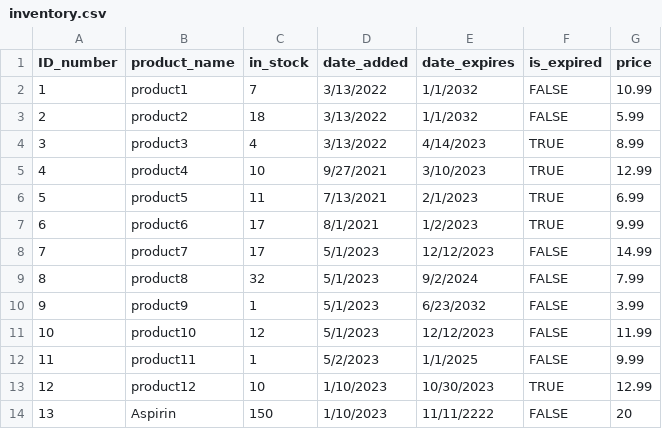
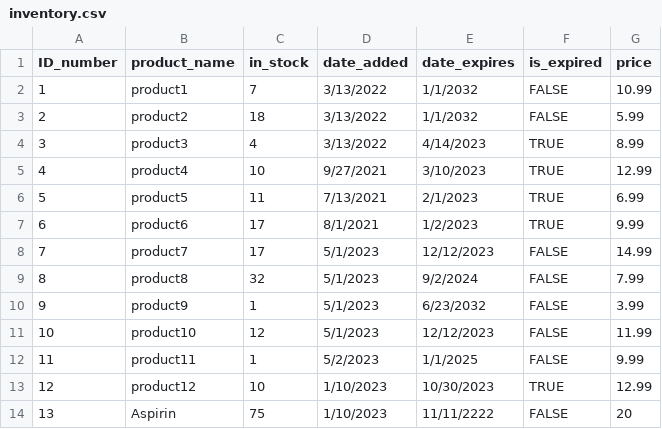
Before and after one commit to hpearl725/SFWE_403_TEAM_1, a CSV file: GUI/inventory.csv, drawn as a sheet.

```diff
--- a/GUI/inventory.csv
+++ b/GUI/inventory.csv
@@ -13,2 +13,2 @@ ID_number,product_name,in_stock,date_added,date_expires,is_expired,price
 12,product12,10,1/10/2023,10/30/2023,TRUE,12.99
-13,Aspirin,150,1/10/2023,11/11/2222,FALSE,20
+13,Aspirin,75,1/10/2023,11/11/2222,FALSE,20
```
Also changed, not shown: 1 other file.
